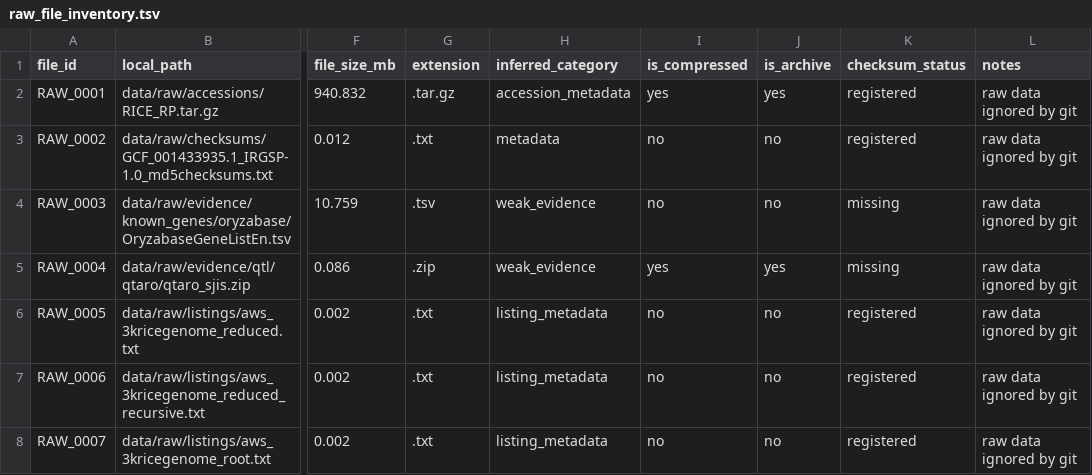
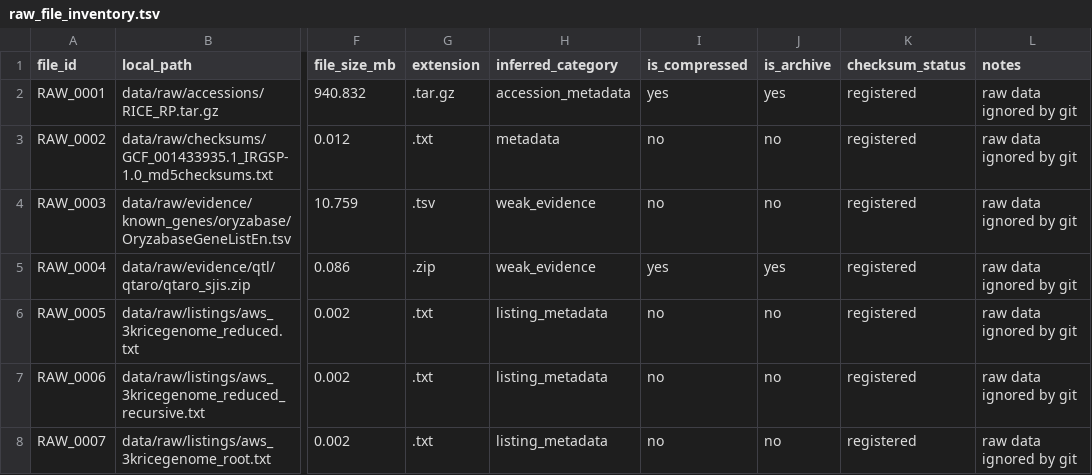
Before and after one commit to HNU-yd/rice_benchmark, a TSV file: reports/raw_data_inventory/raw_file_inventory.tsv, drawn as a sheet; only a part is shown, gaps mark what is left out; the diff names each change by its address in the sheet, - before the commit and + after, or states it on an @@ line.

```diff
--- a/reports/raw_data_inventory/raw_file_inventory.tsv
+++ b/reports/raw_data_inventory/raw_file_inventory.tsv
-K4:K5 (checksum_status): missing
+K4:K5 (checksum_status): registered
```
Also changed, not shown: reports/raw_data_inventory/raw_data_risk_report.tsv, 18 other files.
